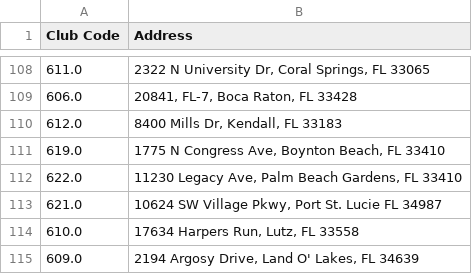
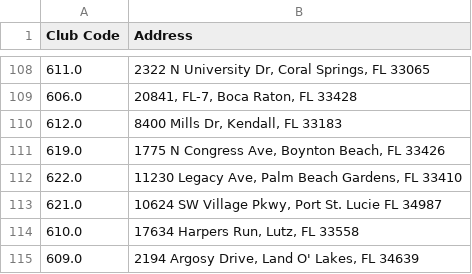
Before and after one commit to guankong888/n2g_mls-_fetcher, a CSV file: master_location_sheet.csv, drawn as a sheet; only a part is shown, gaps mark what is left out.

```diff
--- a/master_location_sheet.csv
+++ b/master_location_sheet.csv
@@ -110,3 +110,3 @@ Club Code,Address
 612.0,"8400 Mills Dr, Kendall, FL 33183"
-619.0,"1775 N Congress Ave, Boynton Beach, FL 33410"
+619.0,"1775 N Congress Ave, Boynton Beach, FL 33426"
 622.0,"11230 Legacy Ave, Palm Beach Gardens, FL 33410"
```
